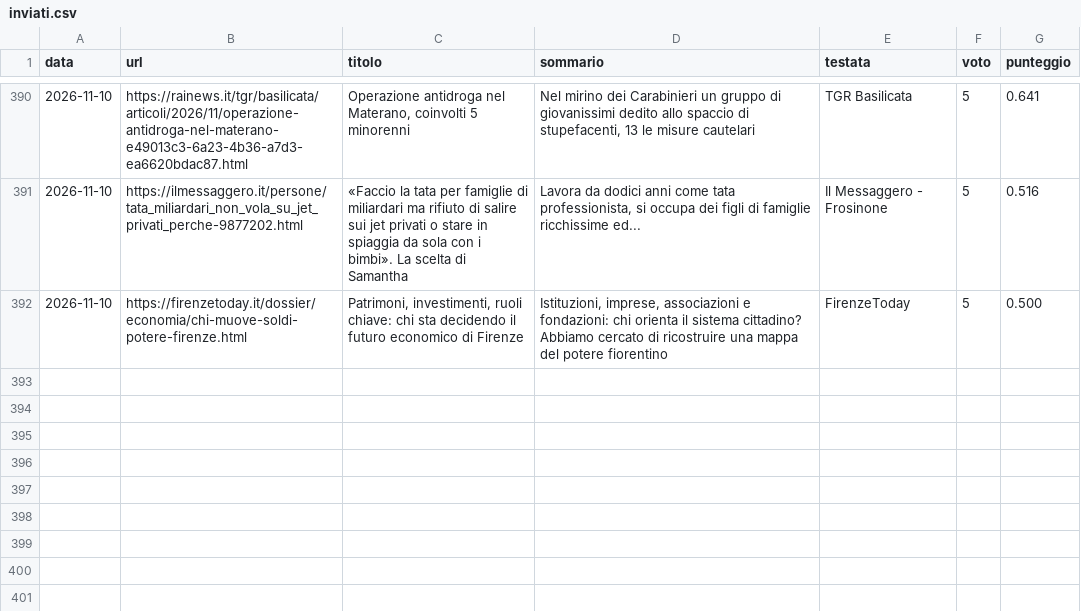
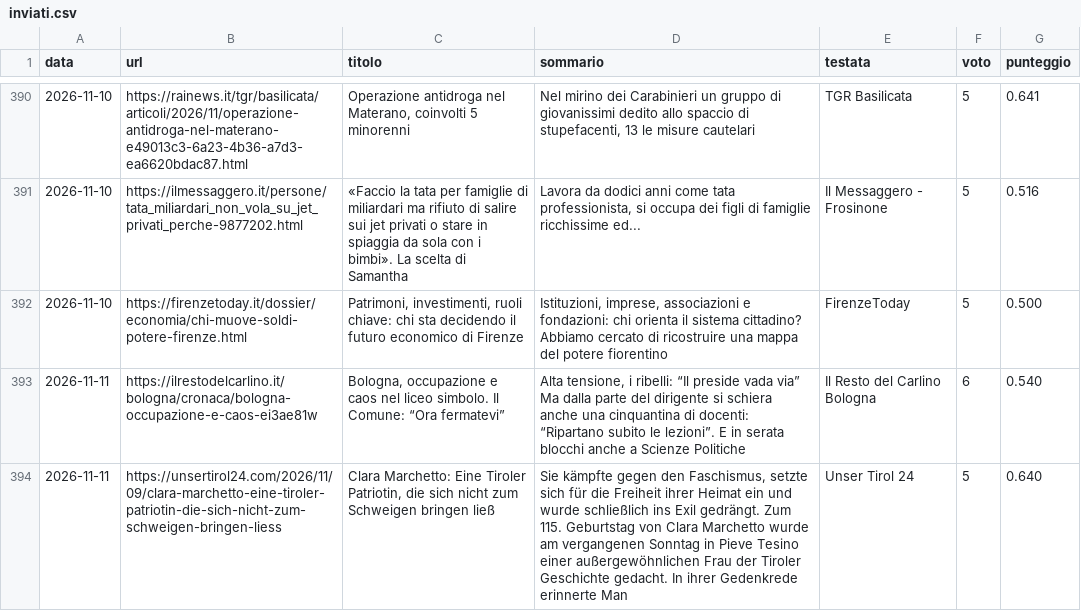
Before and after one commit to francescocosta21/monitor-locale-italia, a CSV file: data/inviati.csv, drawn as a sheet; only a part is shown, gaps mark what is left out; the diff names each change by its address in the sheet, - before the commit and + after, or states it on an @@ line.

```diff
--- a/data/inviati.csv
+++ b/data/inviati.csv
+row 393: 2026-11-11 | https://ilrestodelcarlino.it/bologna/cronaca/bologna-occupazione-e-caos-ei3ae81w | Bologna, occupazione e caos nel liceo simbolo. Il Comune: “Ora fermatevi” | Alta tensione, i ribelli: “Il preside vada via” Ma dalla parte del dirigente si schiera anche una cinquantina di docenti: “Ripartano subito le lezioni”. E in serata blocchi anche a Scienze Politiche | Il Resto del Carlino Bologna | 6 | 0.540
+row 394: 2026-11-11 | https://unsertirol24.com/2026/11/09/clara-marchetto-eine-tiroler-patriotin-die-sich-nicht-zum-schweigen-bringen-liess | Clara Marchetto: Eine Tiroler Patriotin, die sich nicht zum Schweigen bringen ließ | Sie kämpfte gegen den Faschismus, setzte sich für die Freiheit ihrer Heimat ein und wurde schließlich ins Exil gedrängt. Zum 115. Geburtstag von Clara Marchetto wurde am vergangenen Sonntag in Pieve Tesino einer außergewöhnlichen Frau der Tiroler Geschichte gedacht. In ihrer Gedenkrede erinnerte Man | Unser Tirol 24 | 5 | 0.640
```
Also changed, not shown: 1 other file.
